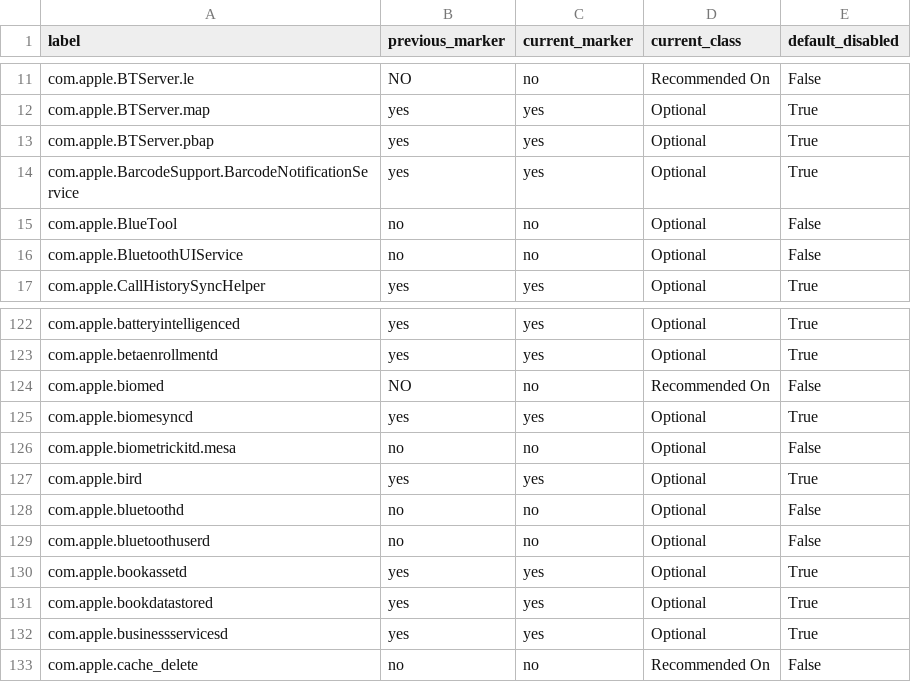
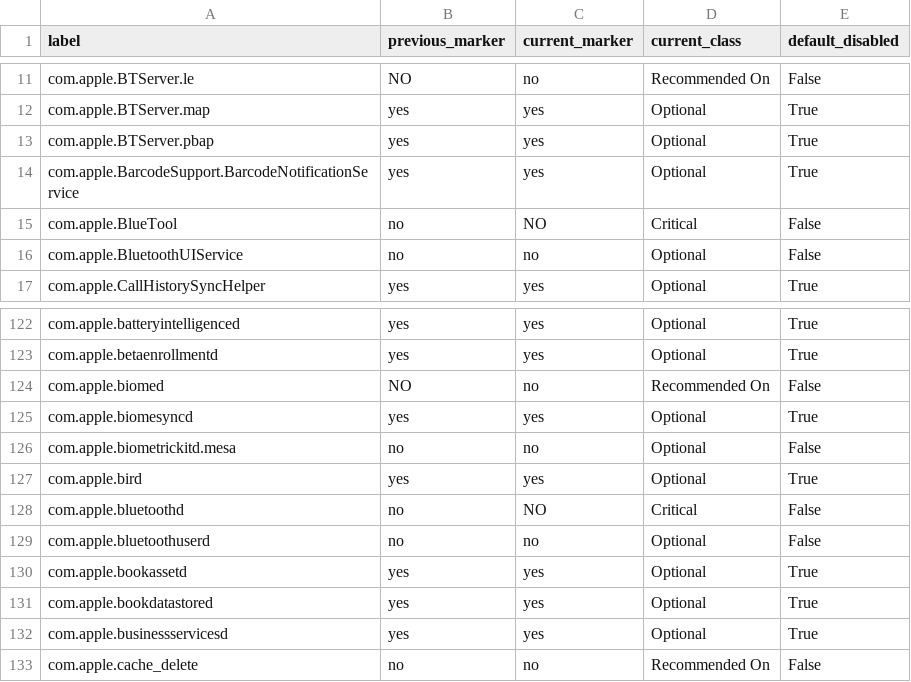
Before and after one commit to dusklinux/daemon_manager, a CSV file: audit/classification-2026-10-18.csv, drawn as a sheet; only a part is shown, gaps mark what is left out.

Commit message:
Protect reproduced Bluetooth dependencies and record combined workload audit

```diff
--- a/audit/classification-2026-10-18.csv
+++ b/audit/classification-2026-10-18.csv
@@ -14,3 +14,3 @@ com.apple.BTServer.pbap,yes,yes,Optional,True
 com.apple.BarcodeSupport.BarcodeNotificationService,yes,yes,Optional,True
-com.apple.BlueTool,no,no,Optional,False
+com.apple.BlueTool,no,NO,Critical,False
 com.apple.BluetoothUIService,no,no,Optional,False
@@ -127,3 +127,3 @@ com.apple.biometrickitd.mesa,no,no,Optional,False
 com.apple.bird,yes,yes,Optional,True
-com.apple.bluetoothd,no,no,Optional,False
+com.apple.bluetoothd,no,NO,Critical,False
 com.apple.bluetoothuserd,no,no,Optional,False
```
Also changed, not shown: 8 other files.
